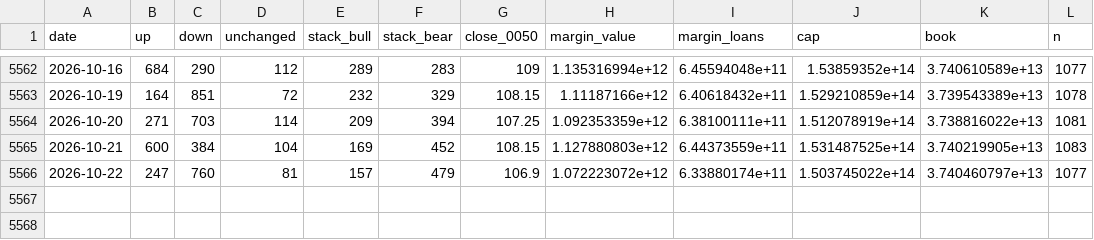
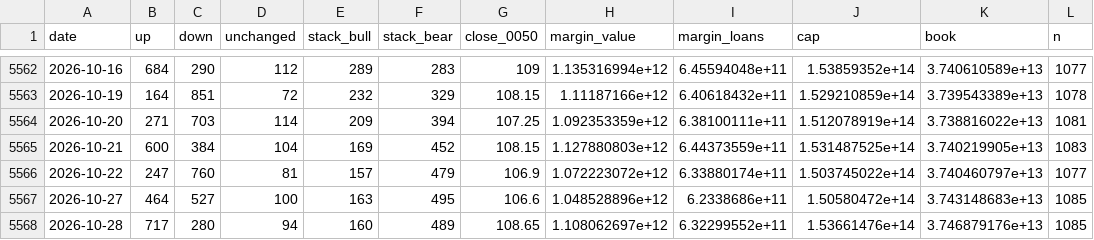
Before and after one commit to higumalu/taiex-pulse, a CSV file: twse_daily.csv, drawn as a sheet; only a part is shown, gaps mark what is left out; the diff names each change by its address in the sheet, - before the commit and + after, or states it on an @@ line.

```diff
--- a/twse_daily.csv
+++ b/twse_daily.csv
+row 5567: 2026-10-27 | 464 | 527 | 100 | 163 | 495 | 106.6 | 1.048528896e+12 | 6.2338686e+11 | 1.50580472e+14 | 3.743148683e+13 | 1085
+row 5568: 2026-10-28 | 717 | 280 | 94 | 160 | 489 | 108.65 | 1.108062697e+12 | 6.32299552e+11 | 1.53661476e+14 | 3.746879176e+13 | 1085
```
Also changed, not shown: taiex.csv, taifex_net_oi.csv, 3 other files.
